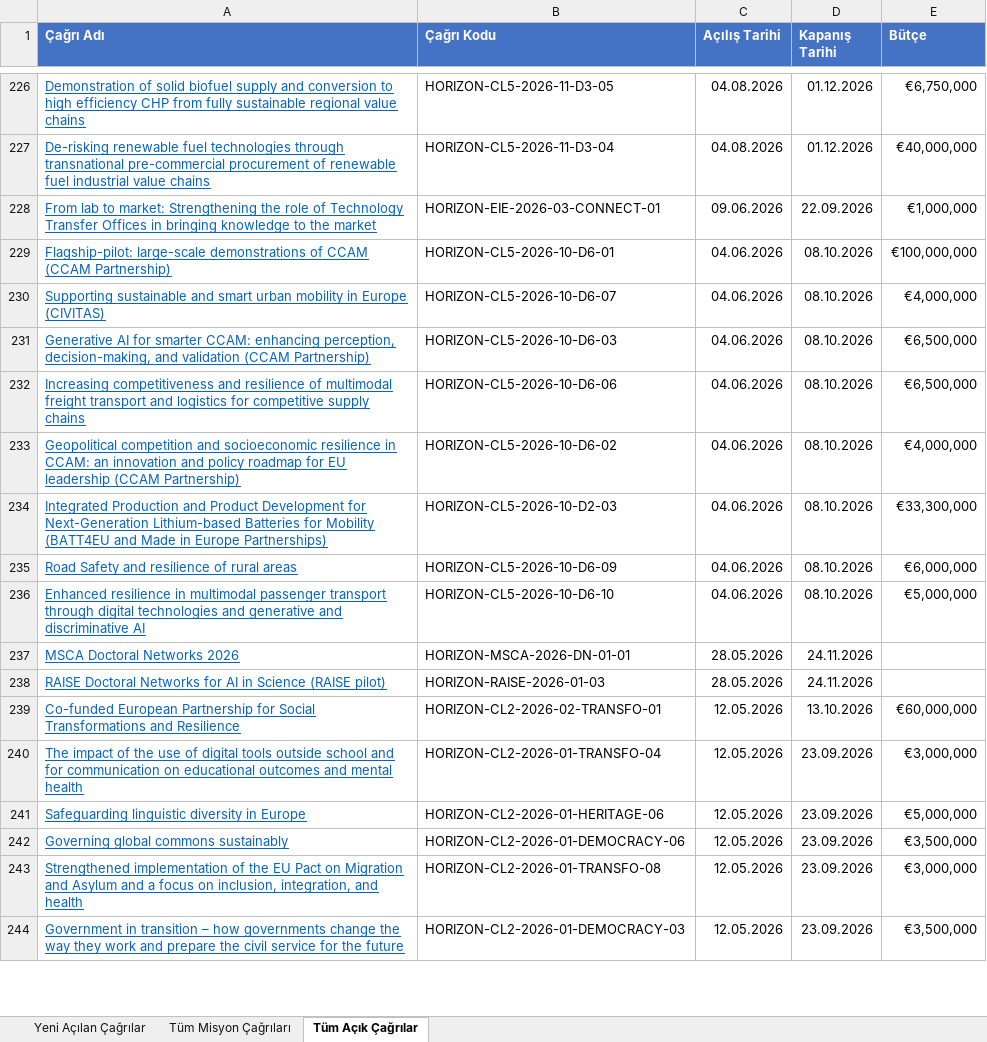
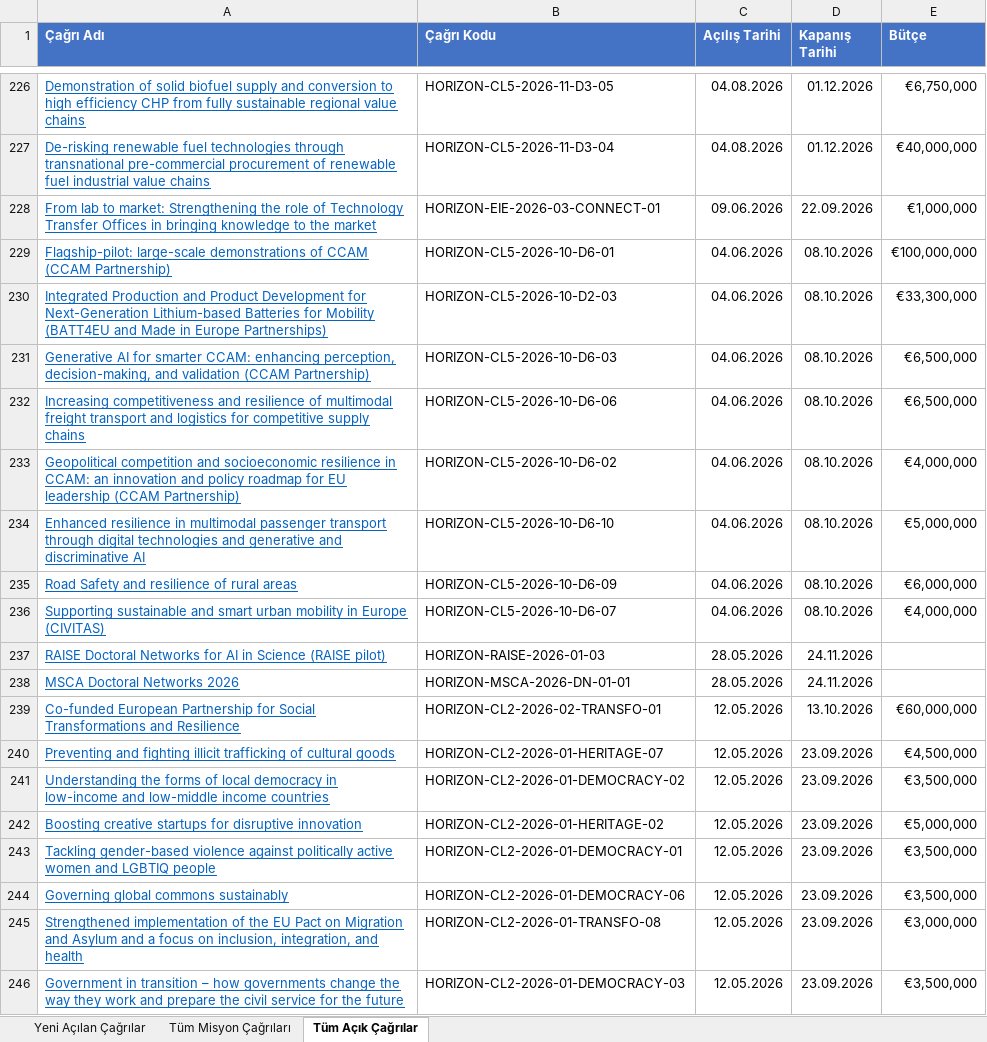
Before and after one commit to deepblu0/mlabwebsitetest, an Excel workbook: horizon-reports/horizon_rapor_latest.xlsx, sheet Tüm Açık Çağrılar, drawn as a sheet; only a part is shown, gaps mark what is left out; values as stored, in another font and other column widths than the file's, no borders; addresses are those after the commit; the diff covers the shown part only; the diff names each change by its address in the sheet, - before the commit and + after, or states it on an @@ line.

```diff
--- a/horizon-reports/horizon_rapor_latest.xlsx (sheet Tüm Açık Çağrılar)
+++ b/horizon-reports/horizon_rapor_latest.xlsx (sheet Tüm Açık Çağrılar)
@@ row 234 moved to row 230: Integrated Production and Product Develo… @@
@@ row 236 moved to row 234: Enhanced resilience in multimodal passen… @@
@@ row 230 moved to row 236: Supporting sustainable and smart urban m… @@
@@ row 238 moved to row 237: RAISE Doctoral Networks for AI in Scienc… @@
+row 240: Preventing and fighting illicit trafficking of cultural goods | HORIZON-CL2-2026-01-HERITAGE-07 | 12.05.2026 | 23.09.2026 | €4,500,000
-A241 (Çağrı Adı): The impact of the use of digital tools outside school and for communication on educational outcomes and mental health
+A241 (Çağrı Adı): Understanding the forms of local democracy in low-income and low-middle income countries
-B241 (Çağrı Kodu): HORIZON-CL2-2026-01-TRANSFO-04
+B241 (Çağrı Kodu): HORIZON-CL2-2026-01-DEMOCRACY-02
-E241 (Bütçe): €3,000,000
+E241 (Bütçe): €3,500,000
-A242 (Çağrı Adı): Safeguarding linguistic diversity in Europe
+A242 (Çağrı Adı): Boosting creative startups for disruptive innovation
-B242 (Çağrı Kodu): HORIZON-CL2-2026-01-HERITAGE-06
+B242 (Çağrı Kodu): HORIZON-CL2-2026-01-HERITAGE-02
+row 243: Tackling gender-based violence against politically active women and LGBTIQ people | HORIZON-CL2-2026-01-DEMOCRACY-01 | 12.05.2026 | 23.09.2026 | €3,500,000
```
Also changed, not shown: 15 added rows, 12 removed rows, 92 moved rows and 5 edited cells elsewhere in this sheet, sheet Yeni Açılan Çağrılar, sheet Tüm Misyon Çağrıları, 33 other files.
